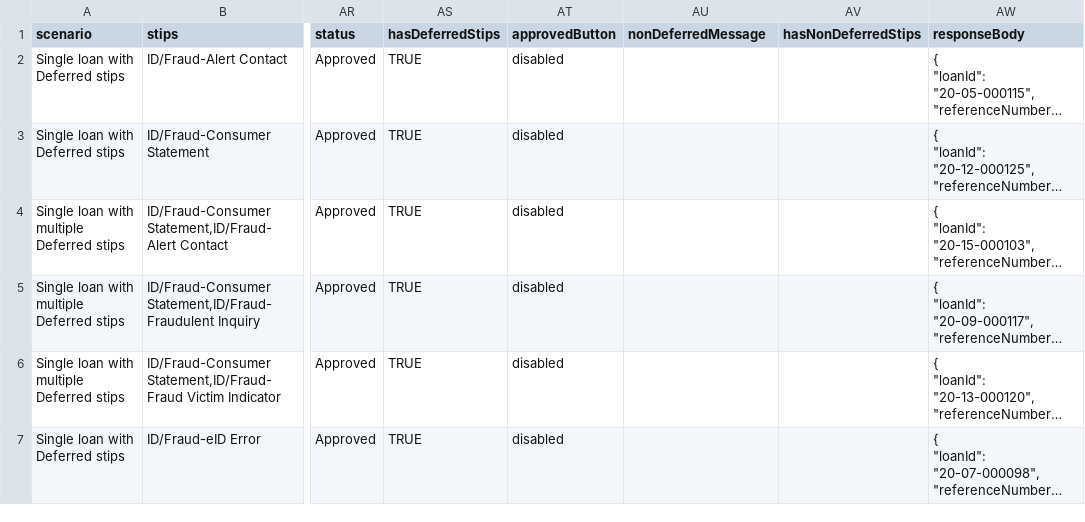
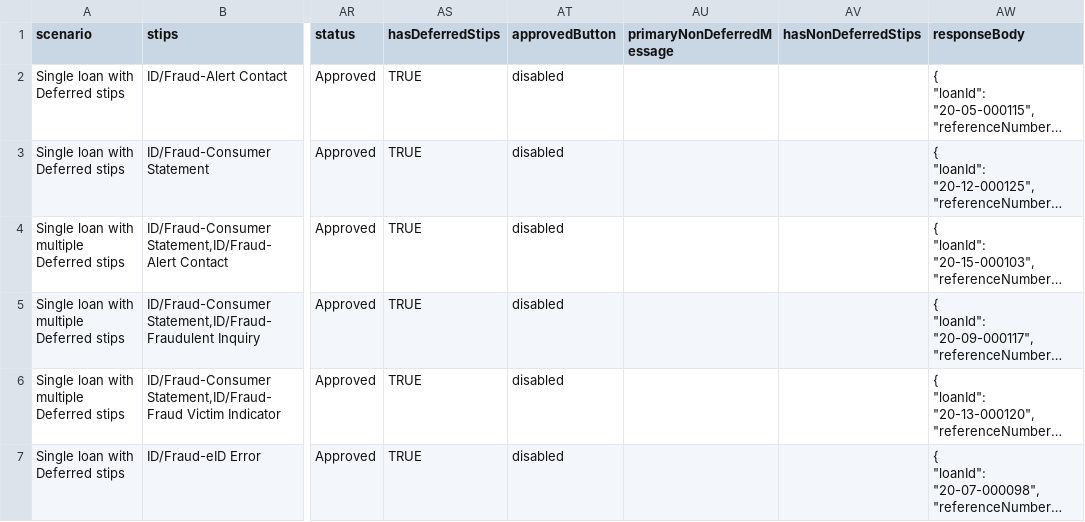
Before and after one commit to bcolferlp/bcolferlp-lp-test-automation, a CSV file: data/loanpal/application/sb-approved-deferred-stip-data_API.csv, drawn as a sheet; only a part is shown, gaps mark what is left out; long unchanged cells end in …; the diff names each change by its address in the sheet, - before the commit and + after, or states it on an @@ line.

```diff
--- a/data/loanpal/application/sb-approved-deferred-stip-data_API.csv
+++ b/data/loanpal/application/sb-approved-deferred-stip-data_API.csv
-AU1: nonDeferredMessage
+AU1: primaryNonDeferredMessage
```
Also changed, not shown: data/loanpal/application/cb-approved-deferred-stip-data_API.csv, 3 other files.
